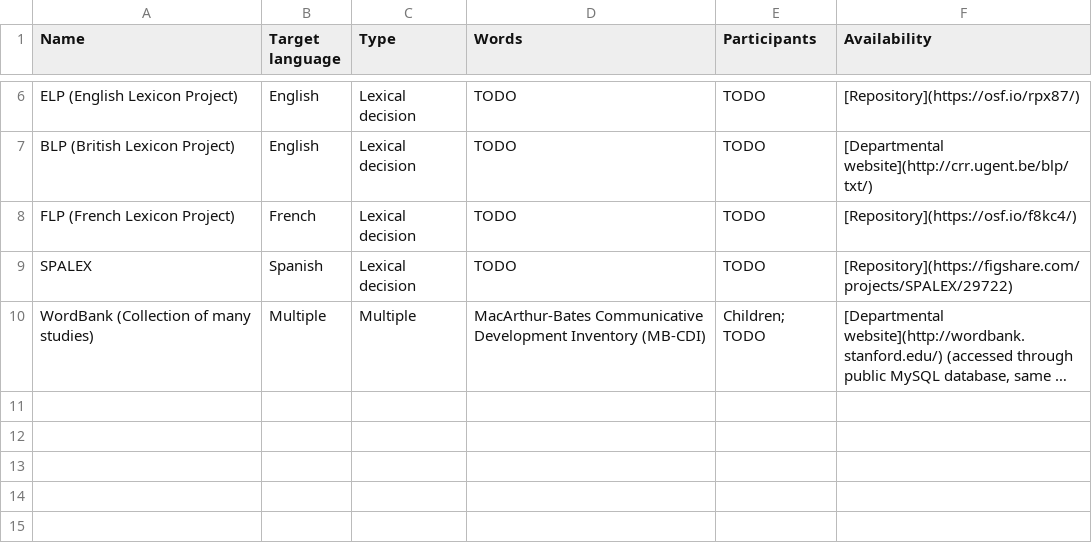
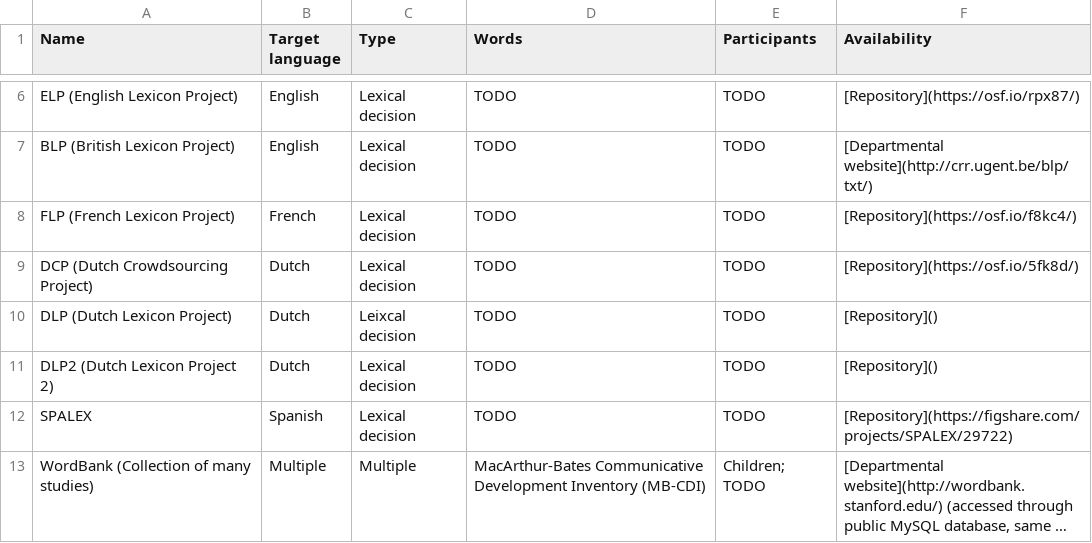
Before and after one commit to frankier/vocabaqdata, a TSV file: vocabaqdata/datasets.tsv, drawn as a sheet; only a part is shown, gaps mark what is left out; long unchanged cells end in ….

Commit message:
Add 3 Dutch datasets and factor out some common bits of dataset Snakefiles

```diff
--- a/vocabaqdata/datasets.tsv
+++ b/vocabaqdata/datasets.tsv
@@ -8,2 +8,5 @@ BLP (British Lexicon Project)	English	Lexical decision	TODO	TODO	[Departmental w
 FLP (French Lexicon Project)	French	Lexical decision	TODO	TODO	[Repository](https://osf.io/f8kc4/)
+DCP (Dutch Crowdsourcing Project)	Dutch	Lexical decision	TODO	TODO	[Repository](https://osf.io/5fk8d/)
+DLP (Dutch Lexicon Project)	Dutch	Leixcal decision	TODO	TODO	[Repository]()
+DLP2 (Dutch Lexicon Project 2)	Dutch	Lexical decision	TODO	TODO	[Repository]()
 SPALEX	Spanish	Lexical decision	TODO	TODO	[Repository](https://figshare.com/projects/SPALEX/29722)
```
Also changed, not shown: 17 other files.
